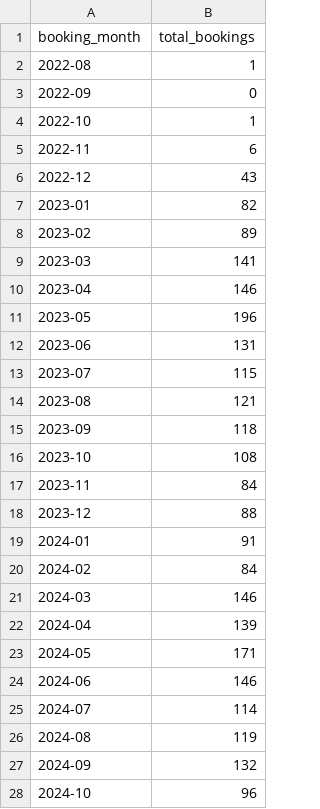
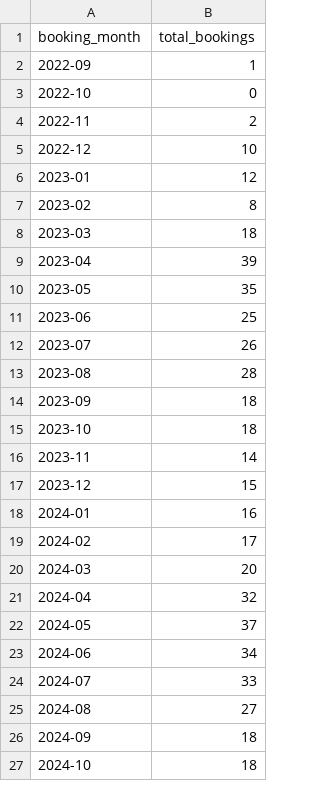
Before and after one commit to devitne9/hotel-revenue-analytics, a CSV file: reports/booking_creation_month.csv, drawn as a sheet; only a part is shown; the diff covers the shown part only.

```diff
--- a/reports/booking_creation_month.csv
+++ b/reports/booking_creation_month.csv
@@ -1,28 +1,27 @@
 booking_month,total_bookings
-2022-08,1
-2022-09,0
-2022-10,1
-2022-11,6
-2022-12,43
-2023-01,82
-2023-02,89
-2023-03,141
-2023-04,146
-2023-05,196
-2023-06,131
-2023-07,115
-2023-08,121
-2023-09,118
-2023-10,108
-2023-11,84
-2023-12,88
-2024-01,91
-2024-02,84
-2024-03,146
-2024-04,139
-2024-05,171
-2024-06,146
-2024-07,114
-2024-08,119
-2024-09,132
-2024-10,96
+2022-09,1
+2022-10,0
+2022-11,2
+2022-12,10
+2023-01,12
+2023-02,8
+2023-03,18
+2023-04,39
+2023-05,35
+2023-06,25
+2023-07,26
+2023-08,28
+2023-09,18
+2023-10,18
+2023-11,14
+2023-12,15
+2024-01,16
+2024-02,17
+2024-03,20
+2024-04,32
+2024-05,37
+2024-06,34
+2024-07,33
+2024-08,27
+2024-09,18
+2024-10,18
```
Also changed, not shown: 14 edited cells elsewhere in this file, reports/calendar_month_performance.csv, reports/monthly_performance.csv, 35 other files.
